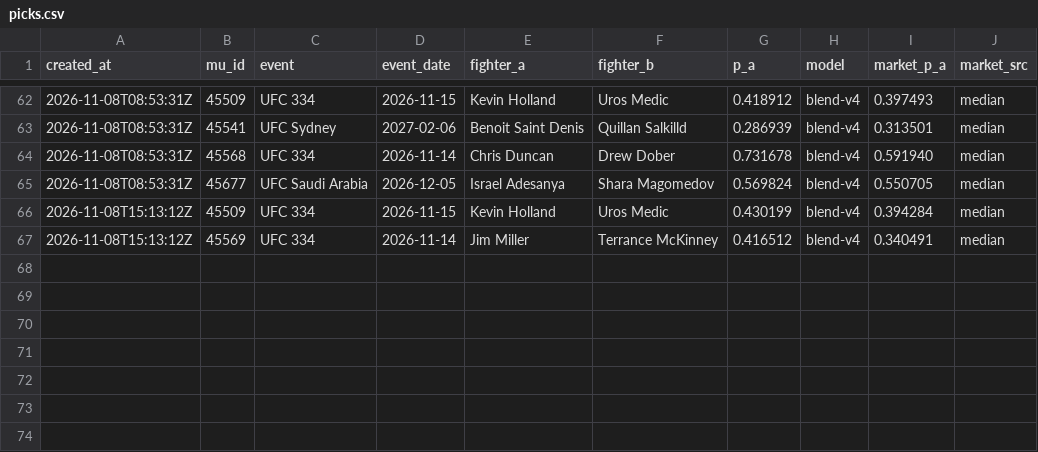
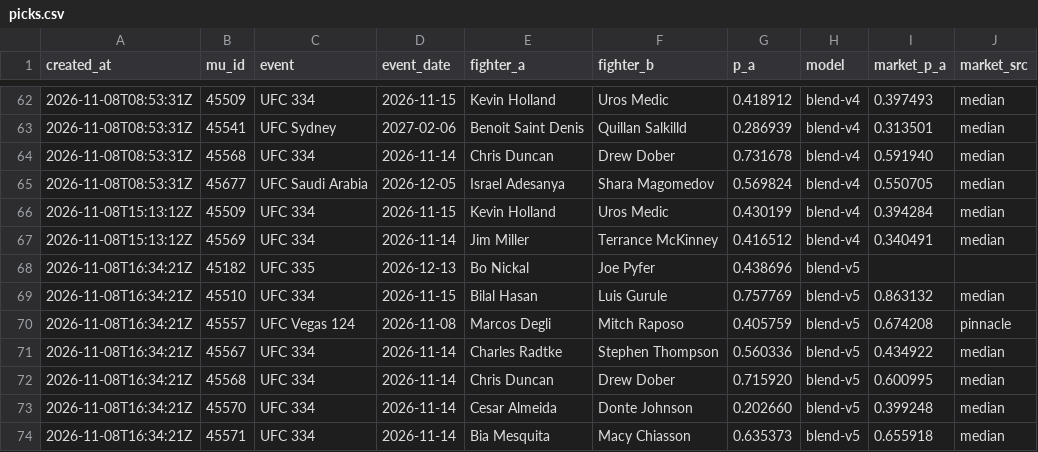
Before and after one commit to giliy/cageiq-ledger, a CSV file: picks.csv, drawn as a sheet; only a part is shown, gaps mark what is left out.

Commit message:
Ledger 2026-11-08 16:35 UTC, sha256 e4c0157b781f

```diff
--- a/picks.csv
+++ b/picks.csv
@@ -67 +67,8 @@ created_at,mu_id,event,event_date,fighter_a,fighter_b,p_a,model,market_p_a,marke
 2026-11-08T15:13:12Z,45569,UFC 334,2026-11-14,Jim Miller,Terrance McKinney,0.416512,blend-v4,0.340491,median
+2026-11-08T16:34:21Z,45182,UFC 335,2026-12-13,Bo Nickal,Joe Pyfer,0.438696,blend-v5,,
+2026-11-08T16:34:21Z,45510,UFC 334,2026-11-15,Bilal Hasan,Luis Gurule,0.757769,blend-v5,0.863132,median
+2026-11-08T16:34:21Z,45557,UFC Vegas 124,2026-11-08,Marcos Degli,Mitch Raposo,0.405759,blend-v5,0.674208,pinnacle
+2026-11-08T16:34:21Z,45567,UFC 334,2026-11-14,Charles Radtke,Stephen Thompson,0.560336,blend-v5,0.434922,median
+2026-11-08T16:34:21Z,45568,UFC 334,2026-11-14,Chris Duncan,Drew Dober,0.715920,blend-v5,0.600995,median
+2026-11-08T16:34:21Z,45570,UFC 334,2026-11-14,Cesar Almeida,Donte Johnson,0.202660,blend-v5,0.399248,median
+2026-11-08T16:34:21Z,45571,UFC 334,2026-11-14,Bia Mesquita,Macy Chiasson,0.635373,blend-v5,0.655918,median
```
